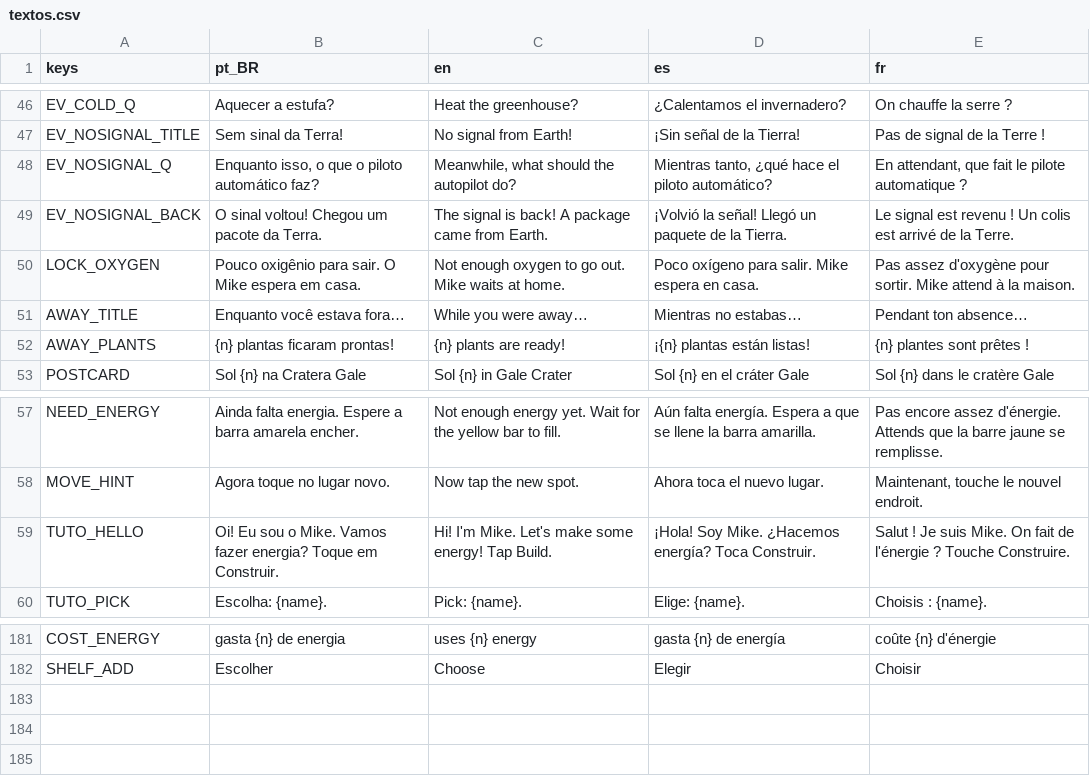
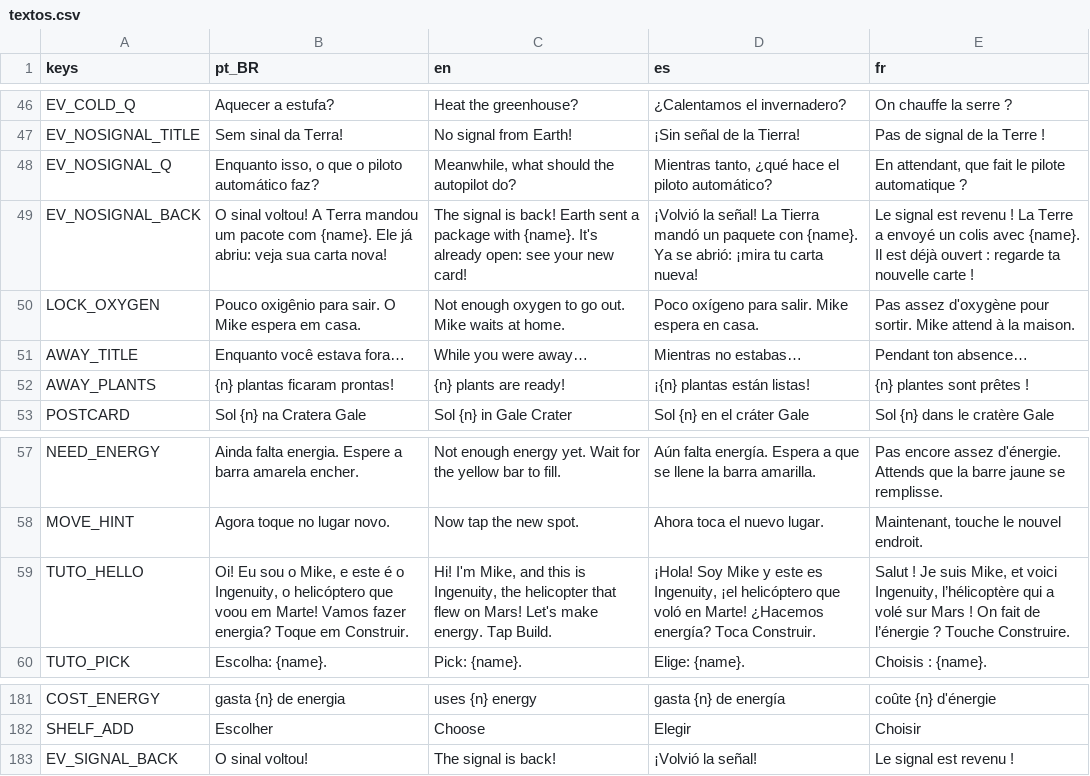
Before and after one commit to Out-Of-Space-Exception/mike-on-mars, a CSV file: conteudo/03-textos/textos.csv, drawn as a sheet; only a part is shown, gaps mark what is left out.

```diff
--- a/conteudo/03-textos/textos.csv
+++ b/conteudo/03-textos/textos.csv
@@ -48,3 +48,3 @@ EV_NOSIGNAL_TITLE,Sem sinal da Terra!,No signal from Earth!,¡Sin señal de la T
 EV_NOSIGNAL_Q,"Enquanto isso, o que o piloto automático faz?","Meanwhile, what should the autopilot do?","Mientras tanto, ¿qué hace el piloto automático?","En attendant, que fait le pilote automatique ?"
-EV_NOSIGNAL_BACK,O sinal voltou! Chegou um pacote da Terra.,The signal is back! A package came from Earth.,¡Volvió la señal! Llegó un paquete de la Tierra.,Le signal est revenu ! Un colis est arrivé de la Terre.
+EV_NOSIGNAL_BACK,O sinal voltou! A Terra mandou um pacote com {name}. Ele já abriu: veja sua carta nova!,The signal is back! Earth sent a package with {name}. It's already open: see your new card!,¡Volvió la señal! La Tierra mandó un paquete con {name}. Ya se abrió: ¡mira tu carta nueva!,Le signal est revenu ! La Terre a envoyé un colis avec {name}. Il est déjà ouvert : regarde ta nouvelle carte !
 LOCK_OXYGEN,Pouco oxigênio para sair. O Mike espera em casa.,Not enough oxygen to go out. Mike waits at home.,Poco oxígeno para salir. Mike espera en casa.,Pas assez d'oxygène pour sortir. Mike attend à la maison.
@@ -58,3 +58,3 @@ NEED_ENERGY,Ainda falta energia. Espere a barra amarela encher.,Not enough energ
 MOVE_HINT,Agora toque no lugar novo.,Now tap the new spot.,Ahora toca el nuevo lugar.,"Maintenant, touche le nouvel endroit."
-TUTO_HELLO,Oi! Eu sou o Mike. Vamos fazer energia? Toque em Construir.,Hi! I'm Mike. Let's make some energy! Tap Build.,¡Hola! Soy Mike. ¿Hacemos energía? Toca Construir.,Salut ! Je suis Mike. On fait de l'énergie ? Touche Construire.
+TUTO_HELLO,"Oi! Eu sou o Mike, e este é o Ingenuity, o helicóptero que voou em Marte! Vamos fazer energia? Toque em Construir.","Hi! I'm Mike, and this is Ingenuity, the helicopter that flew on Mars! Let's make energy. Tap Build.","¡Hola! Soy Mike y este es Ingenuity, ¡el helicóptero que voló en Marte! ¿Hacemos energía? Toca Construir.","Salut ! Je suis Mike, et voici Ingenuity, l’hélicoptère qui a volé sur Mars ! On fait de l’énergie ? Touche Construire."
 TUTO_PICK,Escolha: {name}.,Pick: {name}.,Elige: {name}.,Choisis : {name}.
@@ -182 +182,2 @@ COST_ENERGY,gasta {n} de energia,uses {n} energy,gasta {n} de energía,coûte {n
 SHELF_ADD,Escolher,Choose,Elegir,Choisir
+EV_SIGNAL_BACK,O sinal voltou!,The signal is back!,¡Volvió la señal!,Le signal est revenu !
```
Also changed, not shown: jogo/data/textos.csv, 1 other file.
